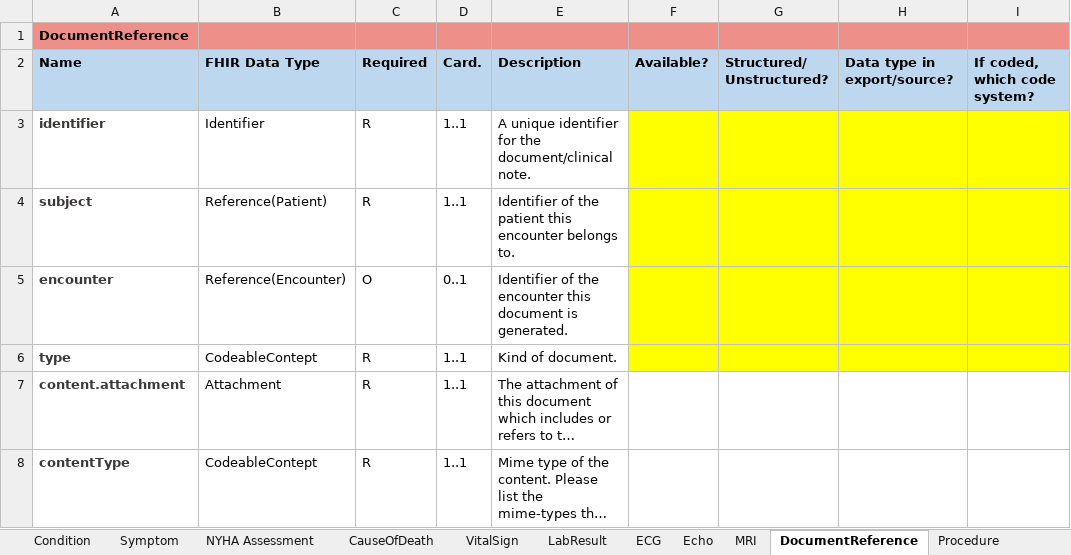
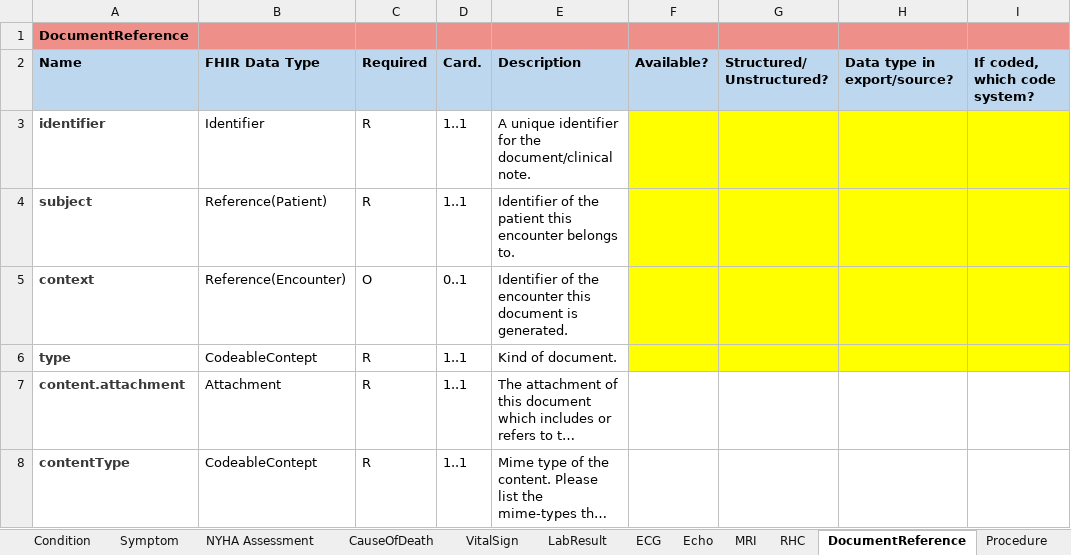
Before and after one commit to DataTools4Heart/common-data-model, an Excel workbook: CommonDataModel.xlsx, sheet DocumentReference, drawn as a sheet; only a part is shown; long unchanged cells end in …; values as stored, in another font and other column widths than the file's, no borders; the diff names each change by its address in the sheet, - before the commit and + after, or states it on an @@ line.

```diff
--- a/CommonDataModel.xlsx (sheet DocumentReference)
+++ b/CommonDataModel.xlsx (sheet DocumentReference)
+sheet tab: RHC
-A5: encounter
+A5: context
```
Also changed, not shown: sheet MRI, sheet LabResult, sheet Echo, sheet VitalSign, 9 other files.
